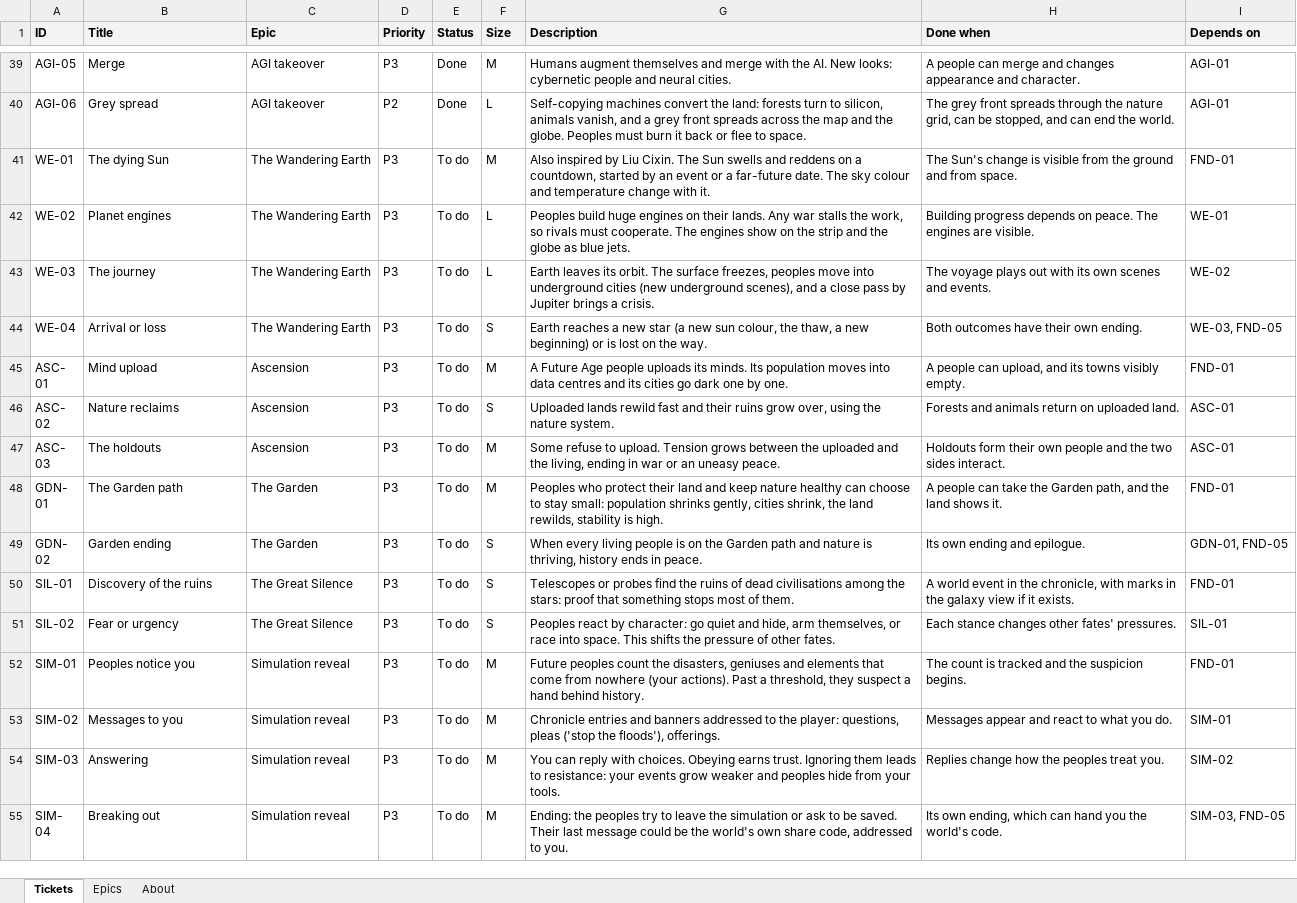
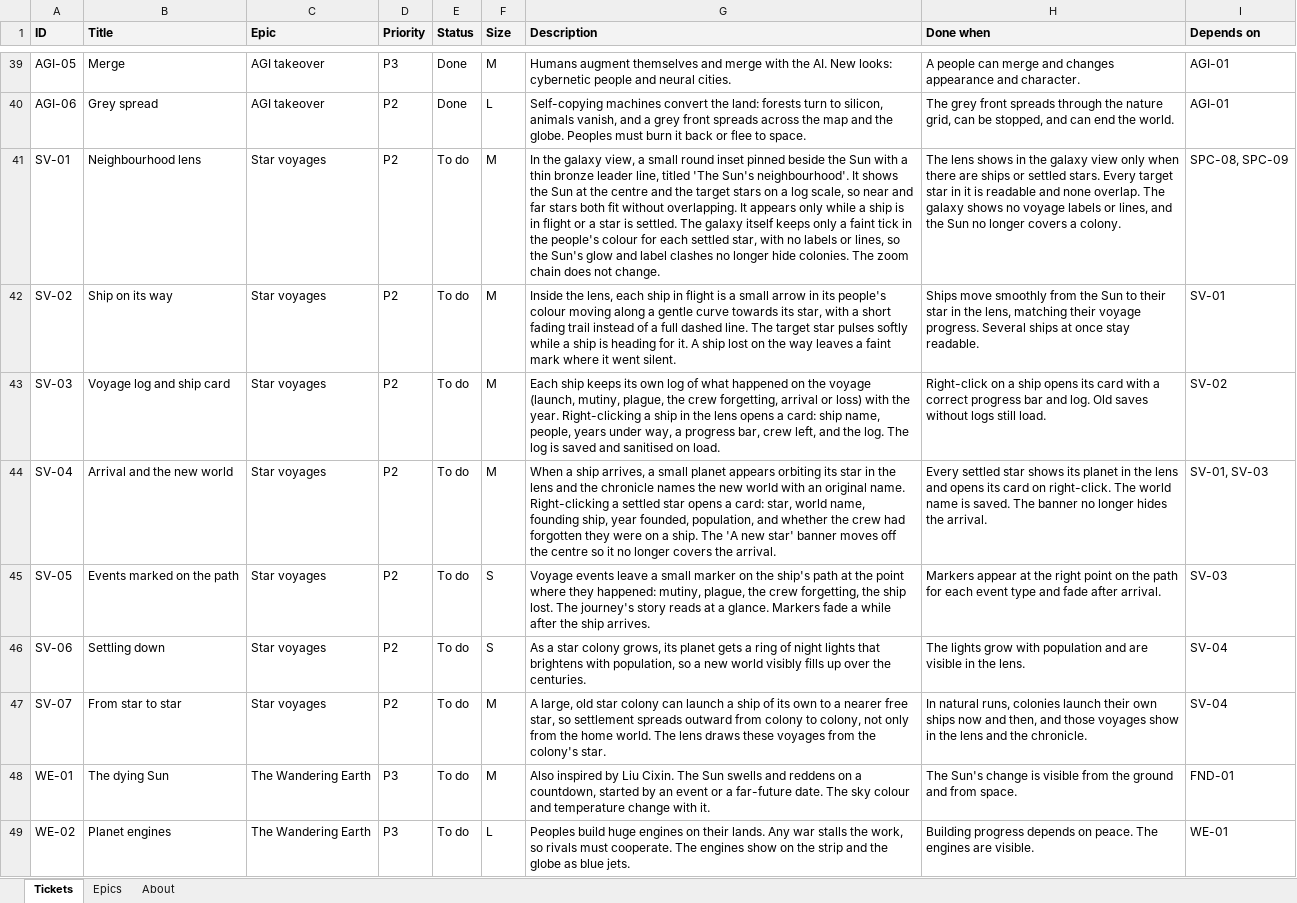
Before and after one commit to knn3/ages-of-humanity, an Excel workbook: tickets/tickets.xlsx, sheet Tickets, drawn as a sheet; only a part is shown, gaps mark what is left out; the shorter side is filled out with more unchanged rows; values as stored, in another font and other column widths than the file's, no borders; conditional formats not drawn; the diff names each change by its address in the sheet, - before the commit and + after, or states it on an @@ line.

```diff
--- a/tickets/tickets.xlsx (sheet Tickets)
+++ b/tickets/tickets.xlsx (sheet Tickets)
+row 41: SV-01 | Neighbourhood lens | Star voyages | P2 | To do | M | In the galaxy view, a small round inset pinned beside the Sun with a thin bronze leader line, titled 'The Sun's neighbourhood'. It shows the Sun at the centre and the target stars on a log scale, so near and far stars both fit without overlapping. It appears only while a ship is in flight or a star is settled. The galaxy itself keeps only a faint tick in the people's colour for each settled star, with no labels or lines, so the Sun's glow and label clashes no longer hide colonies. The zoom chain does not change. | The lens shows in the galaxy view only when there are ships or settled stars. Every target star in it is readable and none overlap. The galaxy shows no voyage labels or lines, and the Sun no longer covers a colony. | SPC-08, SPC-09
+row 42: SV-02 | Ship on its way | Star voyages | P2 | To do | M | Inside the lens, each ship in flight is a small arrow in its people's colour moving along a gentle curve towards its star, with a short fading trail instead of a full dashed line. The target star pulses softly while a ship is heading for it. A ship lost on the way leaves a faint mark where it went silent. | Ships move smoothly from the Sun to their star in the lens, matching their voyage progress. Several ships at once stay readable. | SV-01
+row 43: SV-03 | Voyage log and ship card | Star voyages | P2 | To do | M | Each ship keeps its own log of what happened on the voyage (launch, mutiny, plague, the crew forgetting, arrival or loss) with the year. Right-clicking a ship in the lens opens a card: ship name, people, years under way, a progress bar, crew left, and the log. The log is saved and sanitised on load. | Right-click on a ship opens its card with a correct progress bar and log. Old saves without logs still load. | SV-02
+row 44: SV-04 | Arrival and the new world | Star voyages | P2 | To do | M | When a ship arrives, a small planet appears orbiting its star in the lens and the chronicle names the new world with an original name. Right-clicking a settled star opens a card: star, world name, founding ship, year founded, population, and whether the crew had forgotten they were on a ship. The 'A new star' banner moves off the centre so it no longer covers the arrival. | Every settled star shows its planet in the lens and opens its card on right-click. The world name is saved. The banner no longer hides the arrival. | SV-01, SV-03
+row 45: SV-05 | Events marked on the path | Star voyages | P2 | To do | S | Voyage events leave a small marker on the ship's path at the point where they happened: mutiny, plague, the crew forgetting, the ship lost. The journey's story reads at a glance. Markers fade a while after the ship arrives. | Markers appear at the right point on the path for each event type and fade after arrival. | SV-03
+row 46: SV-06 | Settling down | Star voyages | P2 | To do | S | As a star colony grows, its planet gets a ring of night lights that brightens with population, so a new world visibly fills up over the centuries. | The lights grow with population and are visible in the lens. | SV-04
+row 47: SV-07 | From star to star | Star voyages | P2 | To do | M | A large, old star colony can launch a ship of its own to a nearer free star, so settlement spreads outward from colony to colony, not only from the home world. The lens draws these voyages from the colony's star. | In natural runs, colonies launch their own ships now and then, and those voyages show in the lens and the chronicle. | SV-04
```
Also changed, not shown: sheet Epics, 3 other files.
